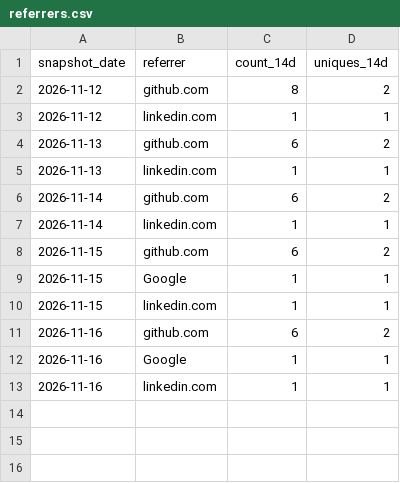
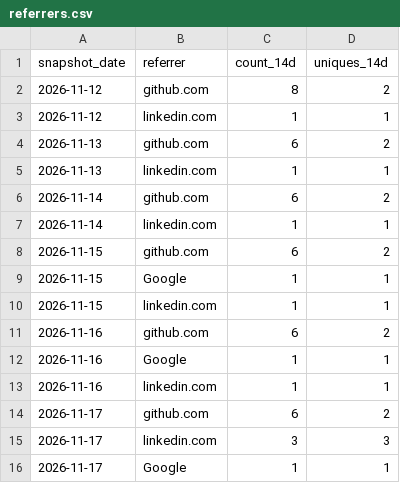
Before and after one commit to glnreddy421/klew, a CSV file: stats/referrers.csv, drawn as a sheet; the diff names each change by its address in the sheet, - before the commit and + after, or states it on an @@ line.

```diff
--- a/stats/referrers.csv
+++ b/stats/referrers.csv
+row 14: 2026-11-17 | github.com | 6 | 2
+row 15: 2026-11-17 | linkedin.com | 3 | 3
+row 16: 2026-11-17 | Google | 1 | 1
```
Also changed, not shown: stats/clones.csv, stats/downloads.csv, 3 other files.
